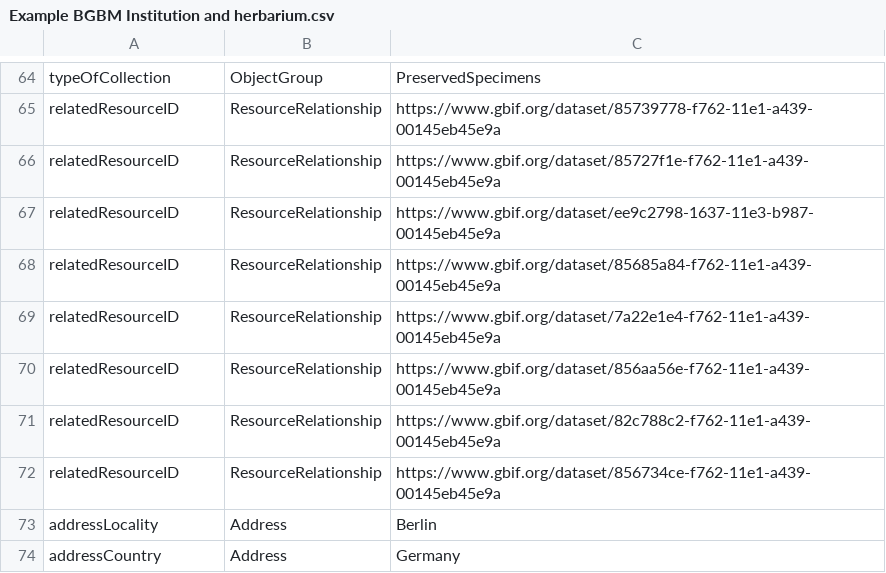
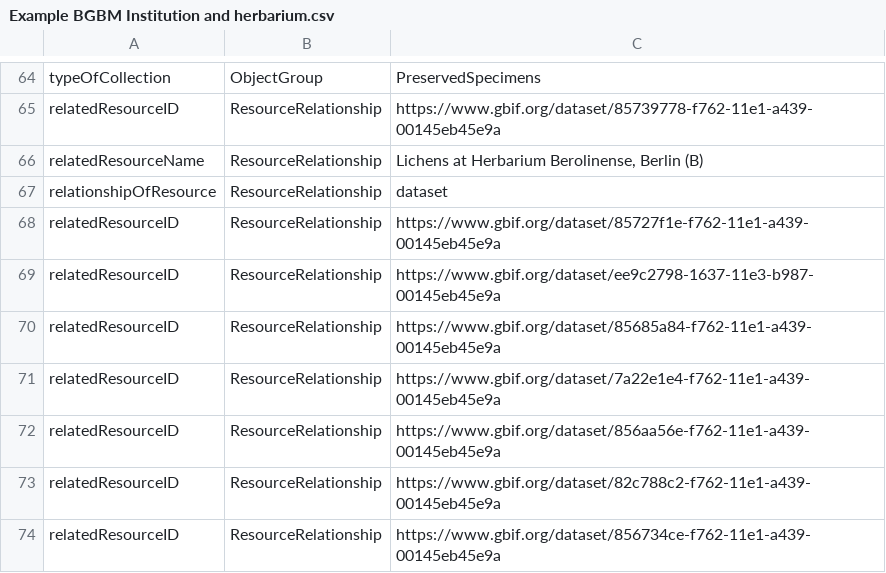
Before and after one commit to tdwg/cd, a CSV file: examples/Example BGBM Institution and herbarium.csv, drawn as a sheet; only a part is shown, gaps mark what is left out; the shorter side is filled out with more unchanged rows; the diff names each change by its address in the sheet, - before the commit and + after, or states it on an @@ line.

Commit message:
Update Example BGBM Institution and herbarium.csv

```diff
--- a/examples/Example BGBM Institution and herbarium.csv
+++ b/examples/Example BGBM Institution and herbarium.csv
+row 66: relatedResourceName | ResourceRelationship | Lichens at Herbarium Berolinense, Berlin (B)
+row 67: relationshipOfResource | ResourceRelationship | dataset
```
